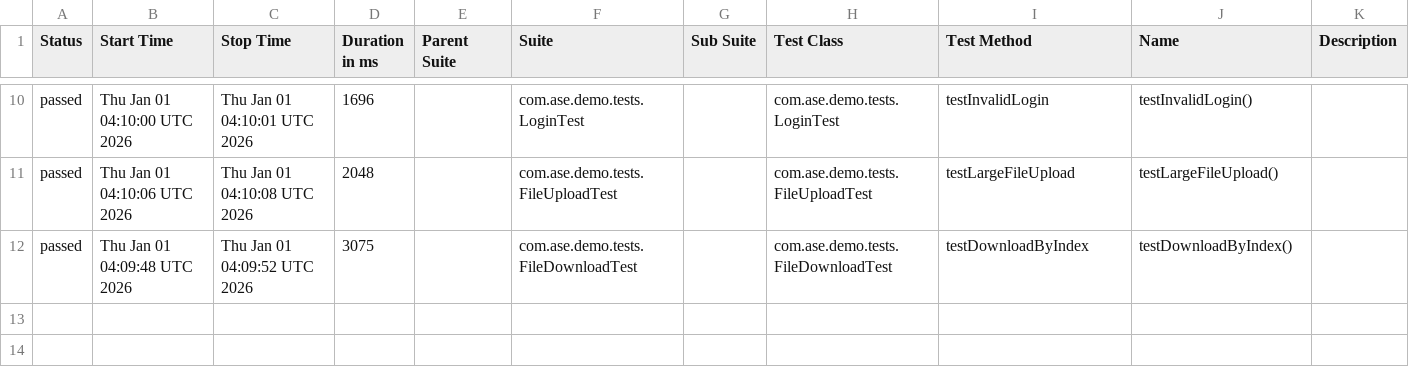
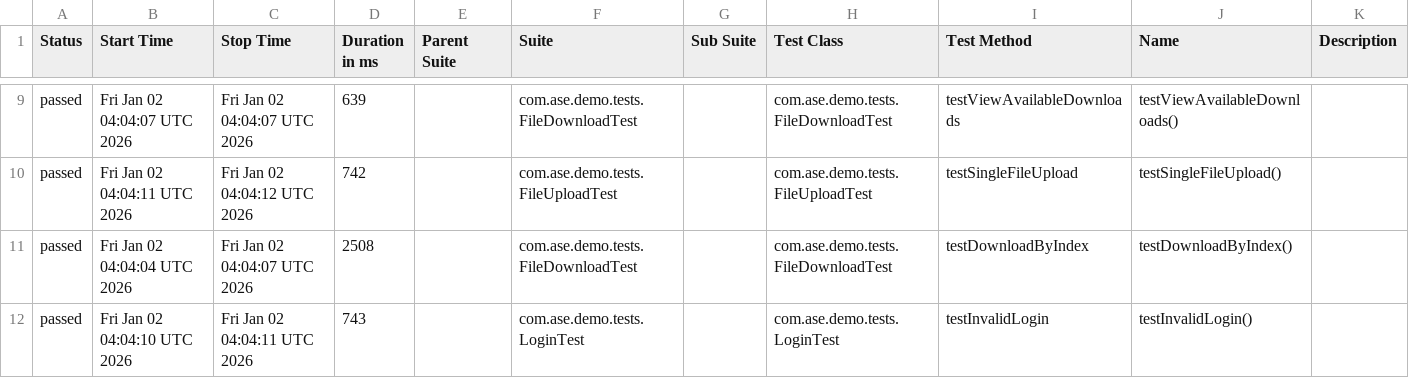
Before and after one commit to Agile-Software-Engineering-25/demo-system-test, a CSV file: full/data/suites.csv, drawn as a sheet; only a part is shown, gaps mark what is left out; the diff covers the shown part only.

```diff
--- a/full/data/suites.csv
+++ b/full/data/suites.csv
@@ -10,3 +9,4 @@
-"passed","Thu Jan 01 04:10:00 UTC 2026","Thu Jan 01 04:10:01 UTC 2026","1696","","com.ase.demo.tests.LoginTest","","com.ase.demo.tests.LoginTest","testInvalidLogin","testInvalidLogin()",""
-"passed","Thu Jan 01 04:10:06 UTC 2026","Thu Jan 01 04:10:08 UTC 2026","2048","","com.ase.demo.tests.FileUploadTest","","com.ase.demo.tests.FileUploadTest","testLargeFileUpload","testLargeFileUpload()",""
-"passed","Thu Jan 01 04:09:48 UTC 2026","Thu Jan 01 04:09:52 UTC 2026","3075","","com.ase.demo.tests.FileDownloadTest","","com.ase.demo.tests.FileDownloadTest","testDownloadByIndex","testDownloadByIndex()",""
+"passed","Fri Jan 02 04:04:07 UTC 2026","Fri Jan 02 04:04:07 UTC 2026","639","","com.ase.demo.tests.FileDownloadTest","","com.ase.demo.tests.FileDownloadTest","testViewAvailableDownloads","testViewAvailableDownloads()",""
+"passed","Fri Jan 02 04:04:11 UTC 2026","Fri Jan 02 04:04:12 UTC 2026","742","","com.ase.demo.tests.FileUploadTest","","com.ase.demo.tests.FileUploadTest","testSingleFileUpload","testSingleFileUpload()",""
+"passed","Fri Jan 02 04:04:04 UTC 2026","Fri Jan 02 04:04:07 UTC 2026","2508","","com.ase.demo.tests.FileDownloadTest","","com.ase.demo.tests.FileDownloadTest","testDownloadByIndex","testDownloadByIndex()",""
+"passed","Fri Jan 02 04:04:10 UTC 2026","Fri Jan 02 04:04:11 UTC 2026","743","","com.ase.demo.tests.LoginTest","","com.ase.demo.tests.LoginTest","testInvalidLogin","testInvalidLogin()",""
```
Also changed, not shown: 1 added row, 2 removed rows and 24 edited cells elsewhere in this file, 36 other files.
